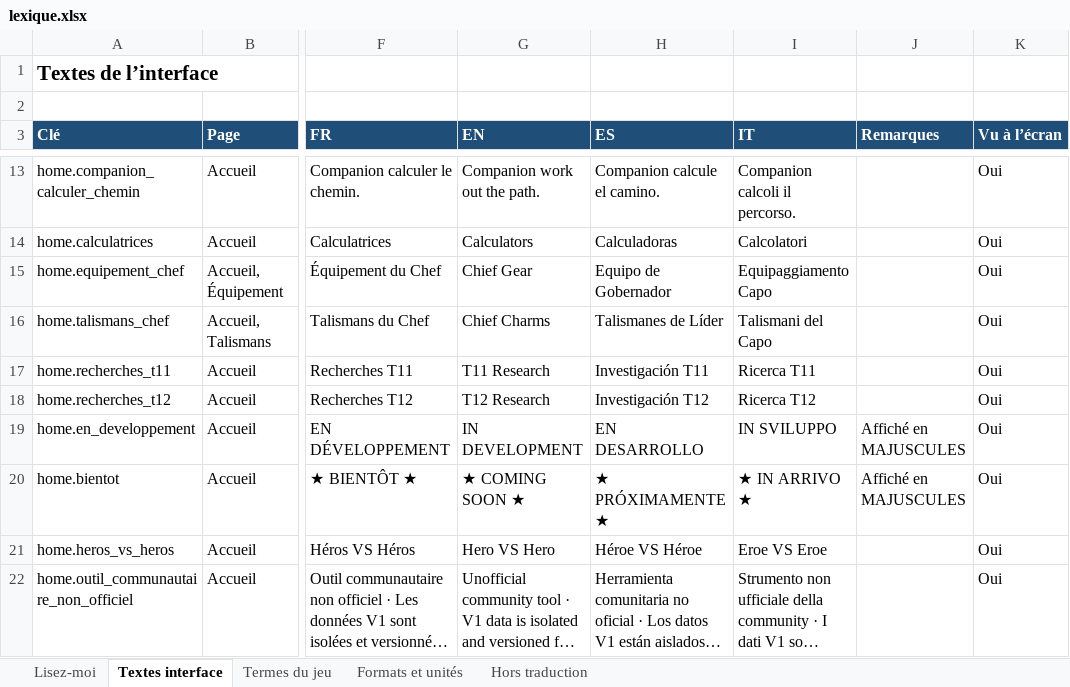
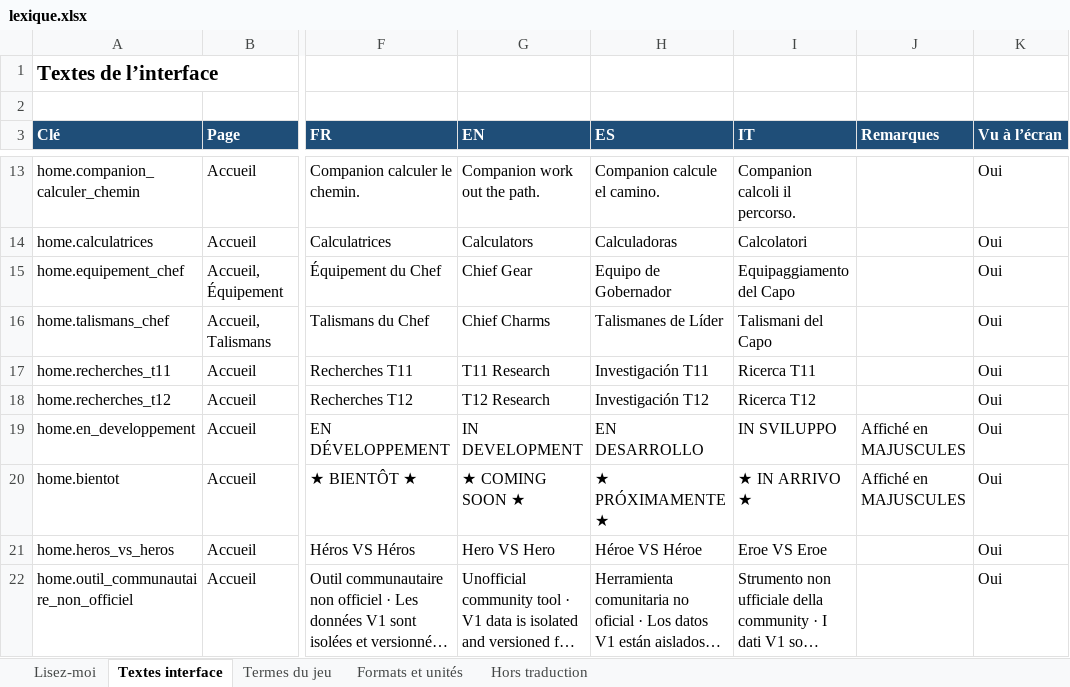
Before and after one commit to jermbreton-maker/wos-companion, an Excel workbook: i18n/lexique.xlsx, sheet Textes interface, drawn as a sheet; only a part is shown, gaps mark what is left out; long unchanged cells end in …; values as stored, in another font and other column widths than the file's, no borders; the diff names each change by its address in the sheet, - before the commit and + after, or states it on an @@ line.

```diff
--- a/i18n/lexique.xlsx (sheet Textes interface)
+++ b/i18n/lexique.xlsx (sheet Textes interface)
-I15 (IT): Equipaggiamento Capo
+I15 (IT): Equipaggiamento del Capo
```
Also changed, not shown: 3 other files.
